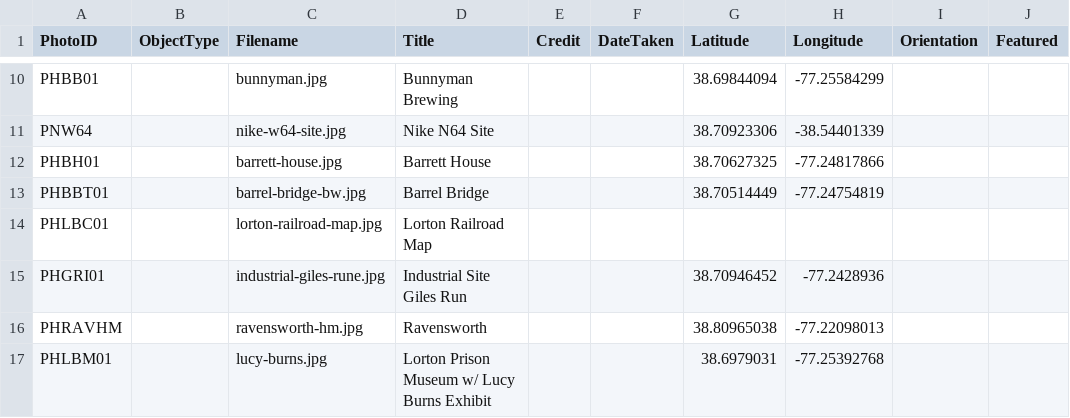
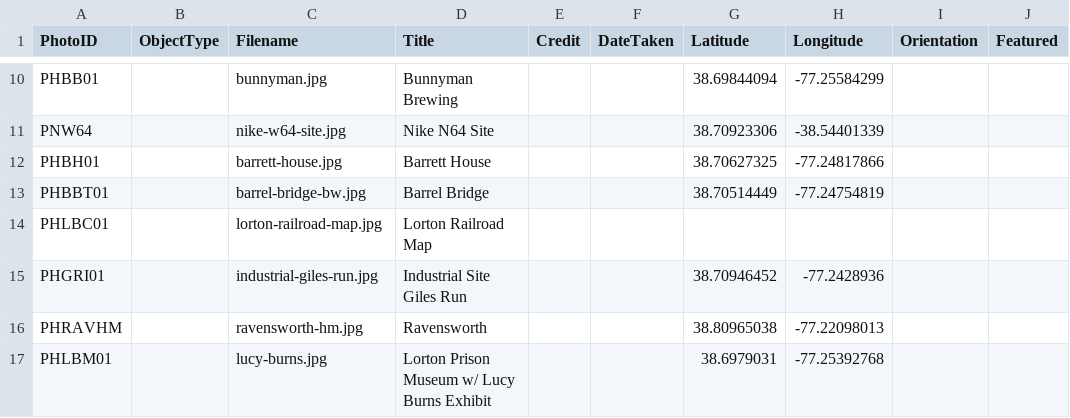
Before and after one commit to squiddy-gh/cross-country-trail, a CSV file: data/photos.csv, drawn as a sheet; only a part is shown, gaps mark what is left out; the diff names each change by its address in the sheet, - before the commit and + after, or states it on an @@ line.

```diff
--- a/data/photos.csv
+++ b/data/photos.csv
-C15 (Filename): industrial-giles-rune.jpg
+C15 (Filename): industrial-giles-run.jpg
```
Also changed, not shown: 3 other files.
